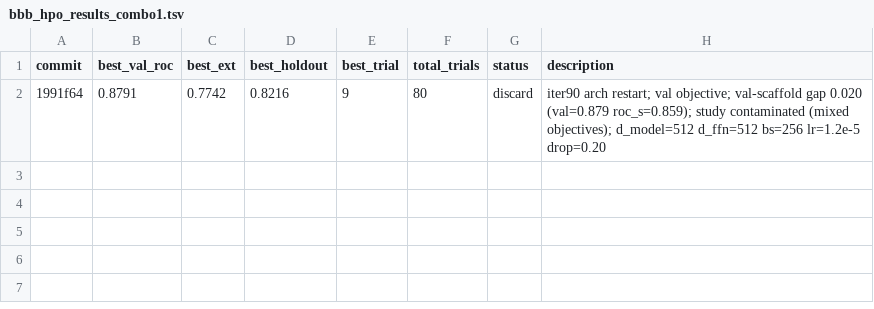
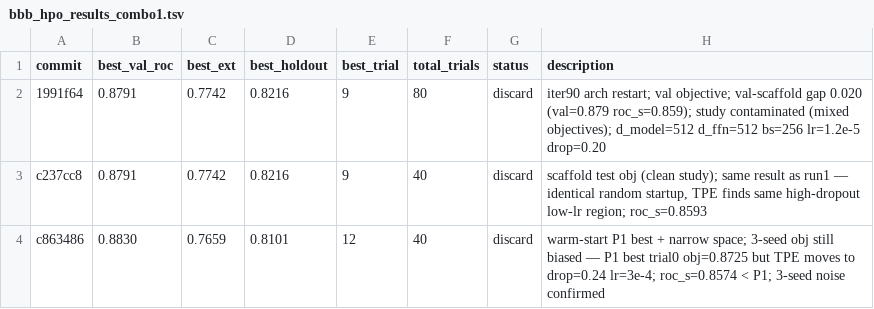
Before and after one commit to minzi-na/autoresearch-bbb-protocolI, a TSV file: bbb_hpo_results_combo1.tsv, drawn as a sheet; the diff names each change by its address in the sheet, - before the commit and + after, or states it on an @@ line.

```diff
--- a/bbb_hpo_results_combo1.tsv
+++ b/bbb_hpo_results_combo1.tsv
+row 3: c237cc8 | 0.8791 | 0.7742 | 0.8216 | 9 | 40 | discard | scaffold test obj (clean study); same result as run1 — identical random startup, TPE finds same high-dropout low-lr region; roc_s=0.8593
+row 4: c863486 | 0.8830 | 0.7659 | 0.8101 | 12 | 40 | discard | warm-start P1 best + narrow space; 3-seed obj still biased — P1 best trial0 obj=0.8725 but TPE moves to drop=0.24 lr=3e-4; roc_s=0.8574 < P1; 3-seed noise confirmed
```
Also changed, not shown: 1 other file.
